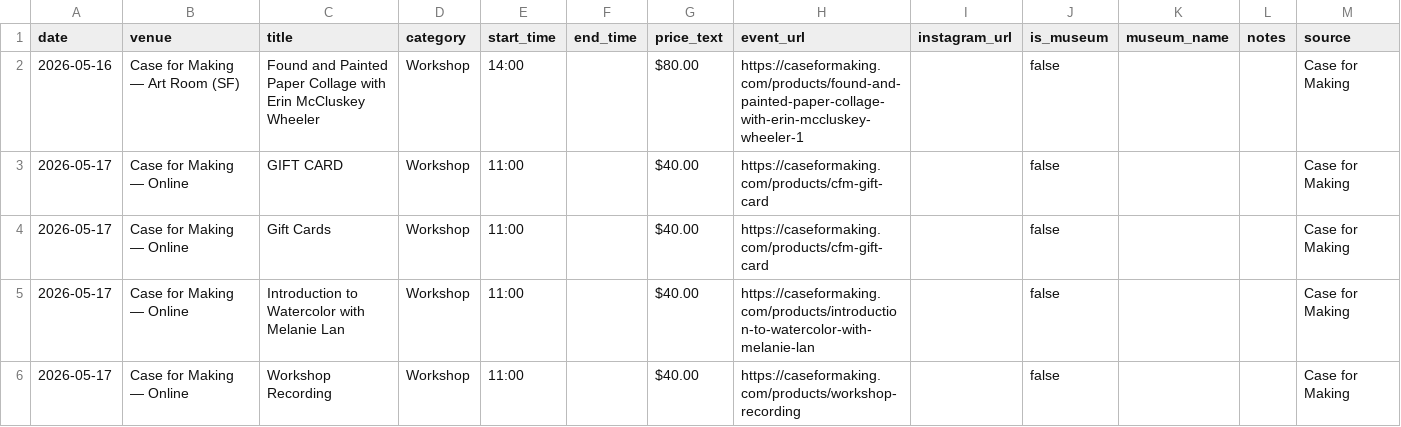
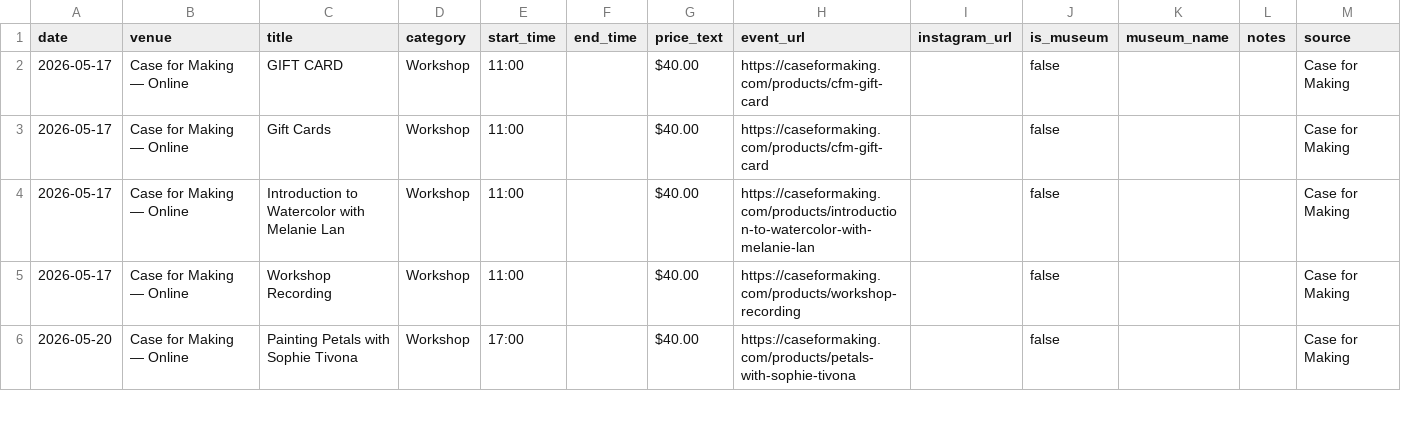
Before and after one commit to obstacleb/artlinks-data, a CSV file: case_events.csv, drawn as a sheet; only a part is shown; the shorter side is filled out with more unchanged rows.

Commit message:
Update Case for Making events CSV

```diff
--- a/case_events.csv
+++ b/case_events.csv
@@ -1,3 +1,2 @@
 date,venue,title,category,start_time,end_time,price_text,event_url,instagram_url,is_museum,museum_name,notes,source
-2026-05-16,Case for Making — Art Room (SF),Found and Painted Paper Collage with Erin McCluskey Wheeler,Workshop,14:00,,$80.00,https://caseformaking.com/products/found-and-painted-paper-collage-with-erin-mccluskey-wheeler-1,,false,,,Case for Making
 2026-05-17,Case for Making — Online,GIFT CARD,Workshop,11:00,,$40.00,https://caseformaking.com/products/cfm-gift-card,,false,,,Case for Making
```
